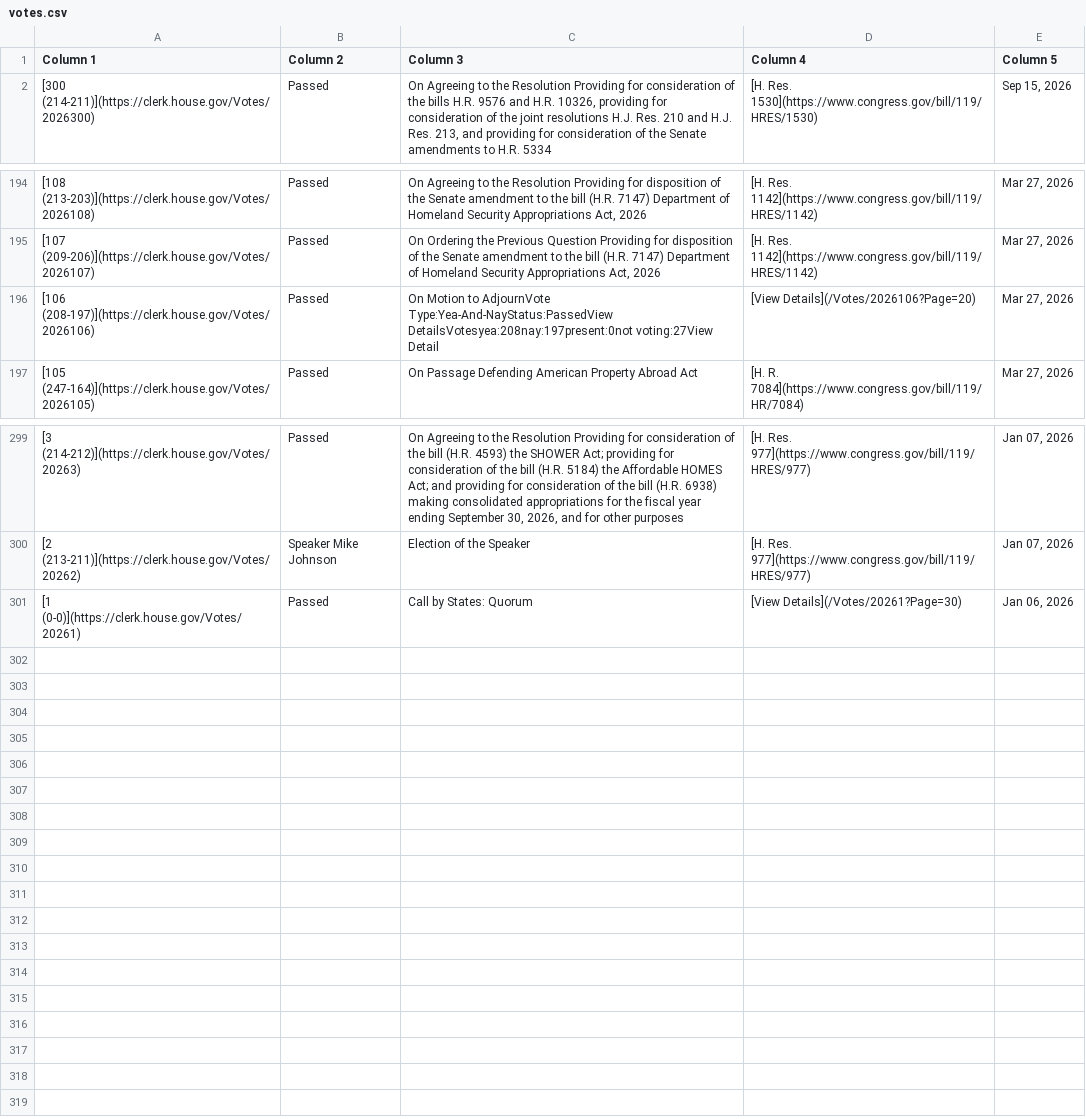
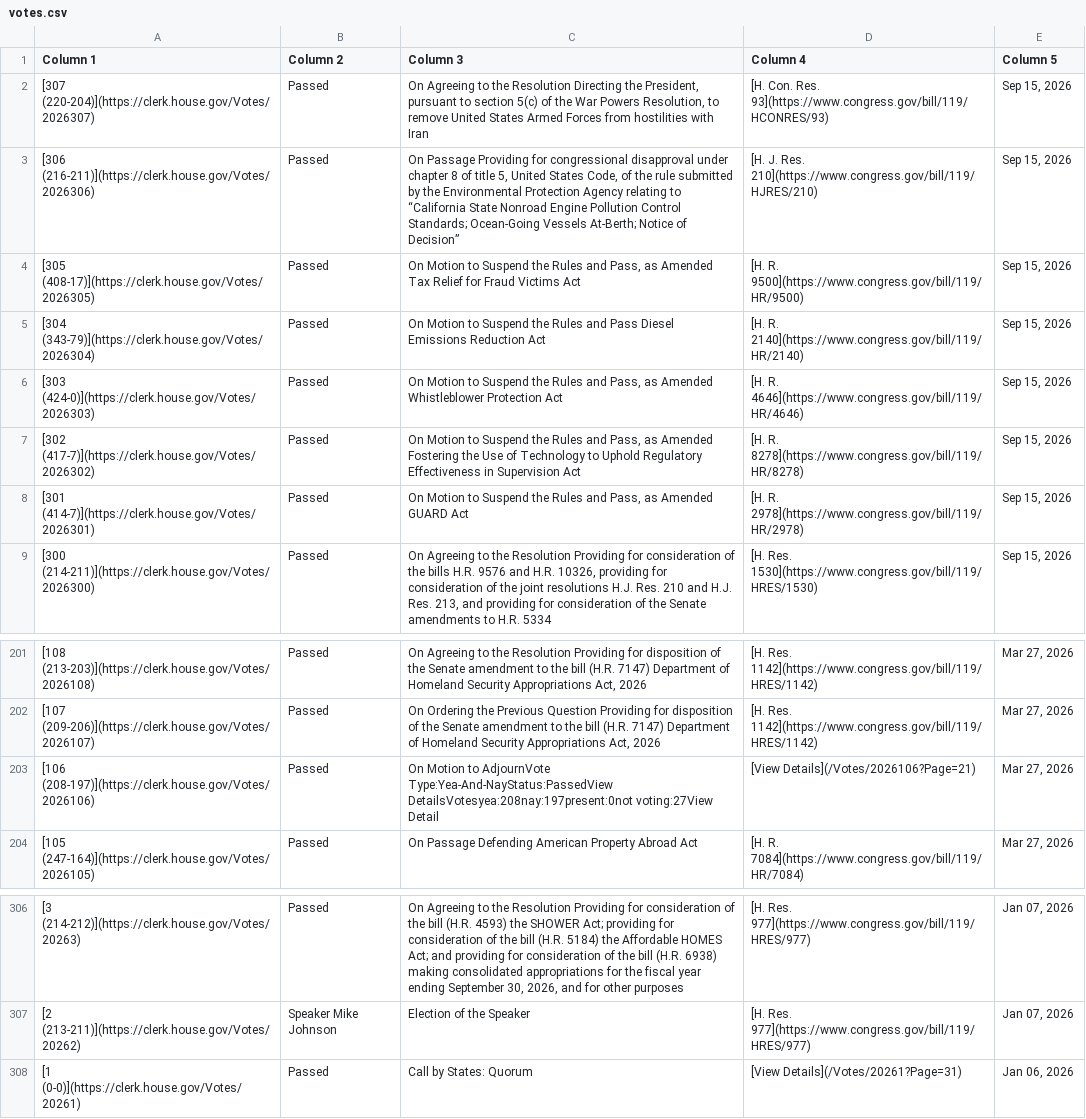
Before and after one commit to aomiller21/House_Votes, a CSV file: votes.csv, drawn as a sheet; only a part is shown, gaps mark what is left out.

```diff
--- a/votes.csv
+++ b/votes.csv
@@ -1,2 +1,9 @@
 Column 1,Column 2,Column 3,Column 4,Column 5
+[307 (220-204)](https://clerk.house.gov/Votes/2026307),Passed,"On Agreeing to the Resolution Directing the President, pursuant to section 5(c) of the War Powers Resolution, to remove United States Armed Forces from hostilities with Iran",[H. Con. Res. 93](https://www.congress.gov/bill/119/HCONRES/93),"Sep 15, 2026"
+[306 (216-211)](https://clerk.house.gov/Votes/2026306),Passed,"On Passage Providing for congressional disapproval under chapter 8 of title 5, United States Code, of the rule submitted by the Environmental Protection Agency relating to “California State Nonroad Engine Pollution Control Standards; Ocean-Going Vessels At-Berth; Notice of Decision”",[H. J. Res. 210](https://www.congress.gov/bill/119/HJRES/210),"Sep 15, 2026"
+[305 (408-17)](https://clerk.house.gov/Votes/2026305),Passed,"On Motion to Suspend the Rules and Pass, as Amended Tax Relief for Fraud Victims Act",[H. R. 9500](https://www.congress.gov/bill/119/HR/9500),"Sep 15, 2026"
+[304 (343-79)](https://clerk.house.gov/Votes/2026304),Passed,On Motion to Suspend the Rules and Pass Diesel Emissions Reduction Act,[H. R. 2140](https://www.congress.gov/bill/119/HR/2140),"Sep 15, 2026"
+[303 (424-0)](https://clerk.house.gov/Votes/2026303),Passed,"On Motion to Suspend the Rules and Pass, as Amended Whistleblower Protection Act",[H. R. 4646](https://www.congress.gov/bill/119/HR/4646),"Sep 15, 2026"
+[302 (417-7)](https://clerk.house.gov/Votes/2026302),Passed,"On Motion to Suspend the Rules and Pass, as Amended Fostering the Use of Technology to Uphold Regulatory Effectiveness in Supervision Act",[H. R. 8278](https://www.congress.gov/bill/119/HR/8278),"Sep 15, 2026"
+[301 (414-7)](https://clerk.house.gov/Votes/2026301),Passed,"On Motion to Suspend the Rules and Pass, as Amended GUARD Act",[H. R. 2978](https://www.congress.gov/bill/119/HR/2978),"Sep 15, 2026"
 [300 (214-211)](https://clerk.house.gov/Votes/2026300),Passed,"On Agreeing to the Resolution Providing for consideration of the bills H.R. 9576 and H.R. 10326, providing for consideration of the joint resolutions H.J. Res. 210 and H.J. Res. 213, and providing for consideration of the Senate amendments to H.R. 5334",[H. Res. 1530](https://www.congress.gov/bill/119/HRES/1530),"Sep 15, 2026"
@@ -195,3 +202,3 @@ Column 1,Column 2,Column 3,Column 4,Column 5
 [107 (209-206)](https://clerk.house.gov/Votes/2026107),Passed,"On Ordering the Previous Question Providing for disposition of the Senate amendment to the bill (H.R. 7147) Department of Homeland Security Appropriations Act, 2026",[H. Res. 1142](https://www.congress.gov/bill/119/HRES/1142),"Mar 27, 2026"
-[106 (208-197)](https://clerk.house.gov/Votes/2026106),Passed,On Motion to AdjournVote Type:Yea-And-NayStatus:PassedView DetailsVotesyea:208nay:197present:0not voting:27View Detail,[View Details](/Votes/2026106?Page=20),"Mar 27, 2026"
+[106 (208-197)](https://clerk.house.gov/Votes/2026106),Passed,On Motion to AdjournVote Type:Yea-And-NayStatus:PassedView DetailsVotesyea:208nay:197present:0not voting:27View Detail,[View Details](/Votes/2026106?Page=21),"Mar 27, 2026"
 [105 (247-164)](https://clerk.house.gov/Votes/2026105),Passed,On Passage Defending American Property Abroad Act,[H. R. 7084](https://www.congress.gov/bill/119/HR/7084),"Mar 27, 2026"
@@ -300,2 +307,2 @@ Column 1,Column 2,Column 3,Column 4,Column 5
 [2 (213-211)](https://clerk.house.gov/Votes/20262),Speaker Mike Johnson,Election of the Speaker,[H. Res. 977](https://www.congress.gov/bill/119/HRES/977),"Jan 07, 2026"
-[1 (0-0)](https://clerk.house.gov/Votes/20261),Passed,Call by States: Quorum,[View Details](/Votes/20261?Page=30),"Jan 06, 2026"
+[1 (0-0)](https://clerk.house.gov/Votes/20261),Passed,Call by States: Quorum,[View Details](/Votes/20261?Page=31),"Jan 06, 2026"
```
